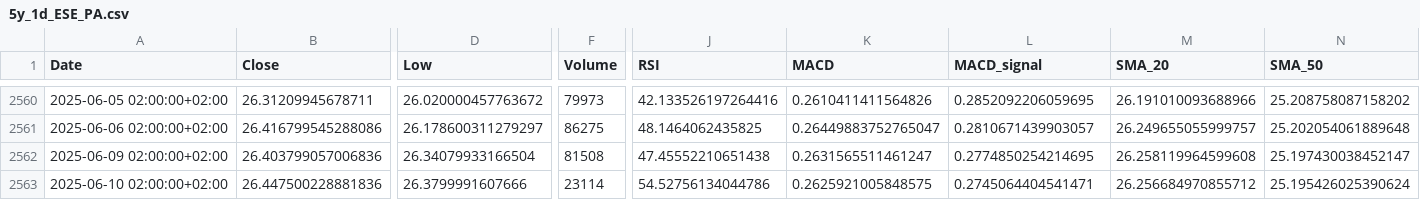
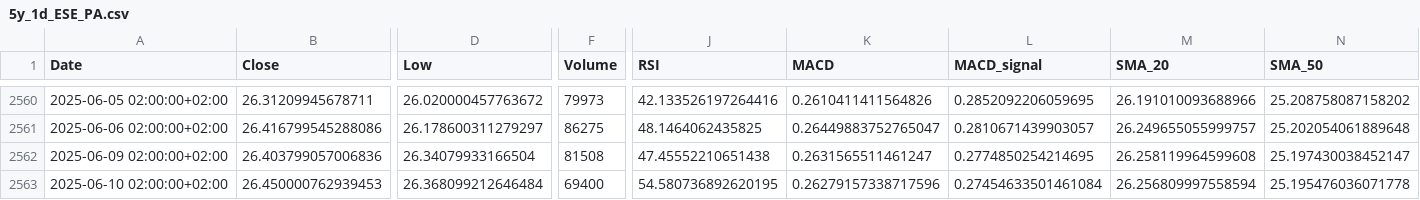
Before and after one commit to Rob22-22/ETF_BNP_SNP500_PEA, a CSV file: CSV/5y_1d_ESE_PA.csv, drawn as a sheet; only a part is shown, gaps mark what is left out; the diff covers the shown part only; the diff names each change by its address in the sheet, - before the commit and + after, or states it on an @@ line.

```diff
--- a/CSV/5y_1d_ESE_PA.csv
+++ b/CSV/5y_1d_ESE_PA.csv
-B2563 (Close): 26.447500228881836
+B2563 (Close): 26.450000762939453
-D2563 (Low): 26.3799991607666
+D2563 (Low): 26.368099212646484
-F2563 (Volume): 23114
+F2563 (Volume): 69400
-J2563 (RSI): 54.52756134044786
+J2563 (RSI): 54.580736892620195
-K2563 (MACD): 0.2625921005848575
+K2563 (MACD): 0.26279157338717596
-L2563 (MACD_signal): 0.2745064404541471
+L2563 (MACD_signal): 0.27454633501461084
-M2563 (SMA_20): 26.256684970855712
+M2563 (SMA_20): 26.256809997558594
-N2563 (SMA_50): 25.195426025390624
+N2563 (SMA_50): 25.195476036071778
```
Also changed, not shown: 7 edited cells elsewhere in this file, CSV/3mo_1h_ESE_PA.csv, CSV/6mo_1h_ESE_PA.csv, 13 other files.
